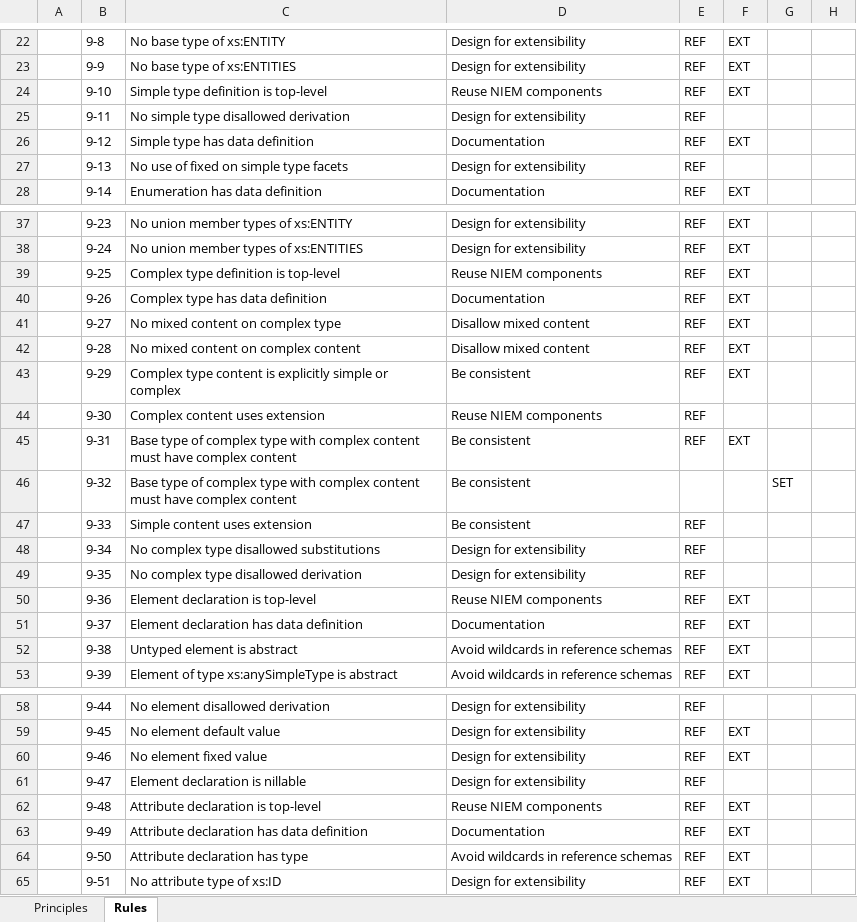
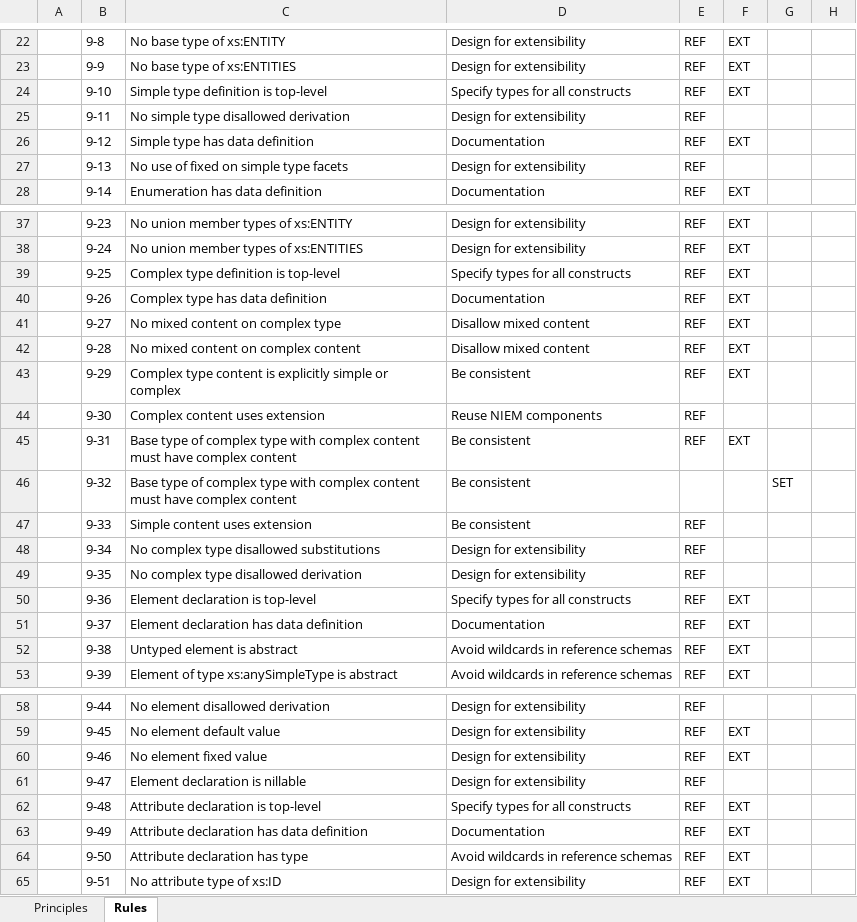
Before and after one commit to niemopen/ntac-admin, an Excel workbook: documents/docs/NIEM 5.0 NDR Scope.xlsx, sheet Rules, drawn as a sheet; only a part is shown, gaps mark what is left out; values as stored, in another font and other column widths than the file's, no borders; the diff names each change by its address in the sheet, - before the commit and + after, or states it on an @@ line.

```diff
--- a/documents/docs/NIEM 5.0 NDR Scope.xlsx (sheet Rules)
+++ b/documents/docs/NIEM 5.0 NDR Scope.xlsx (sheet Rules)
-D24: Reuse NIEM components
+D24: Specify types for all constructs
-D39: Reuse NIEM components
+D39: Specify types for all constructs
-D50: Reuse NIEM components
+D50: Specify types for all constructs
-D62: Reuse NIEM components
+D62: Specify types for all constructs
```
Also changed, not shown: sheet Principles, formulas that keep their value.
